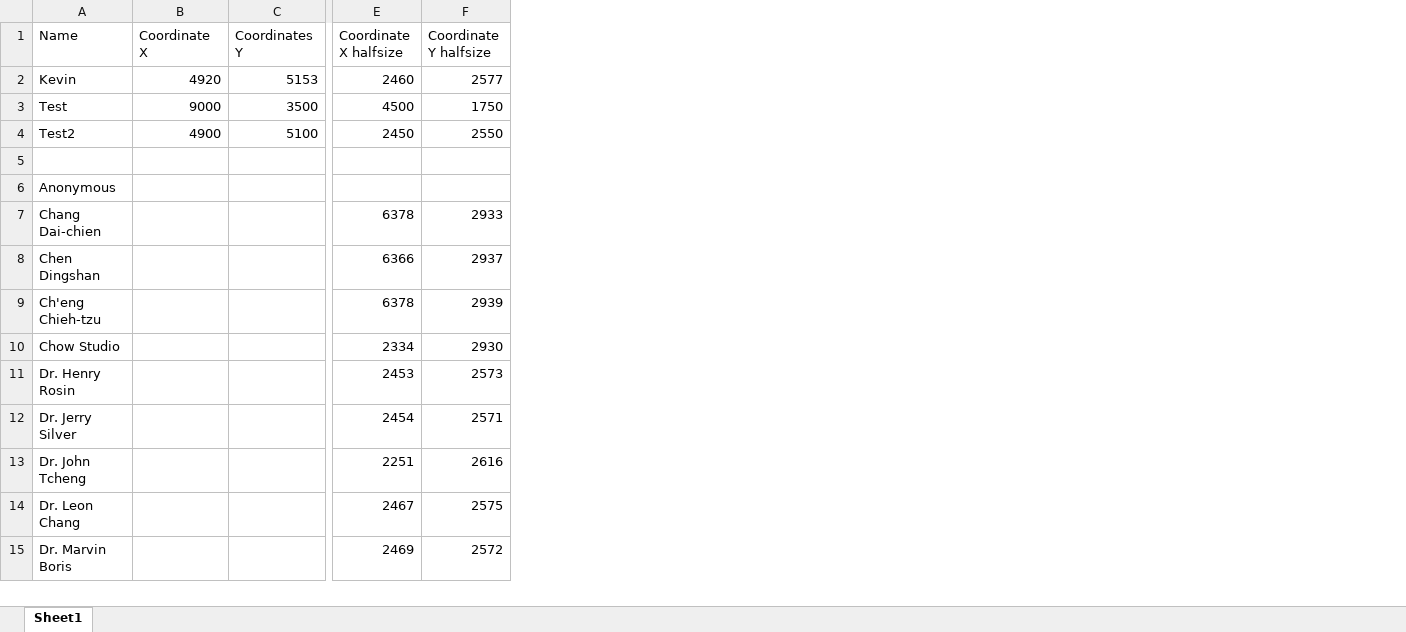
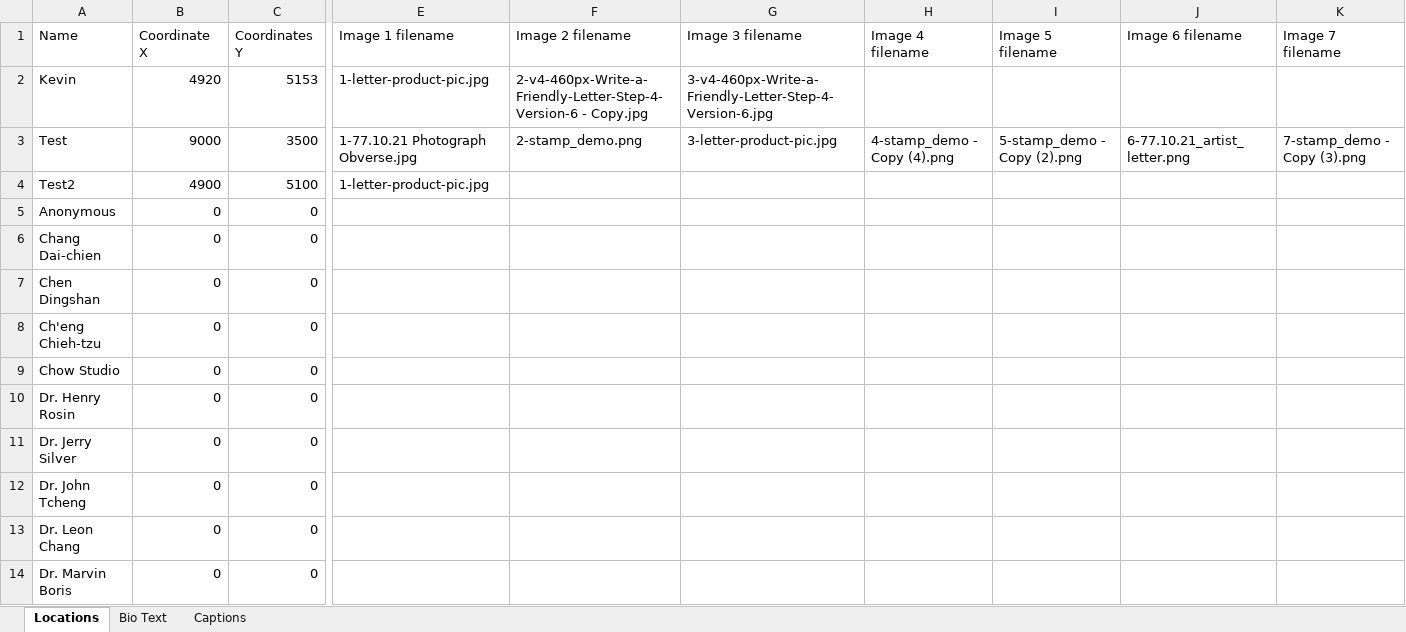
Before and after one commit to ehh2026/project1v1, an Excel workbook: Coordinates for map.xlsx, sheet Locations, drawn as a sheet; only a part is shown, gaps mark what is left out; values as stored, in another font and other column widths than the file's, no borders; removed rows and columns are numbered as before the commit, all else as after; rows hold the shown columns only; the diff covers the shown part only; the diff names each change by its address in the sheet, - before the commit and + after, or states it on an @@ line.

Commit message:
Support workbook-backed content tables

```diff
--- a/Coordinates for map.xlsx (sheet Locations)
+++ b/Coordinates for map.xlsx (sheet Locations)
-sheet tab: Sheet1
+sheet tab: Locations
+sheet tab: Bio Text
+sheet tab: Captions
-column E (Coordinate X halfsize), rows 2-4: 2460 | 4500 | 2450; rows 7-15: 6378 | 6366 | 6378 | 2334 | 2453 | 2454 | 2251 | 2467 | 2469
-column F (Coordinate Y halfsize), rows 2-4: 2577 | 1750 | 2550; rows 7-15: 2933 | 2937 | 2939 | 2930 | 2573 | 2571 | 2616 | 2575 | 2572
+column E (Image 1 filename), rows 2-4: 1-letter-product-pic.jpg | 1-77.10.21 Photograph Obverse.jpg | 1-letter-product-pic.jpg
+column F (Image 2 filename), rows 2-3: 2-v4-460px-Write-a-Friendly-Letter-Step-4-Version-6 - Copy.jpg | 2-stamp_demo.png
+column G (Image 3 filename), rows 2-3: 3-v4-460px-Write-a-Friendly-Letter-Step-4-Version-6.jpg | 3-letter-product-pic.jpg
+column H (Image 4 filename), row 3: 4-stamp_demo - Copy (4).png
+column I (Image 5 filename), row 3: 5-stamp_demo - Copy (2).png
+column J (Image 6 filename), row 3: 6-77.10.21_artist_letter.png
+column K (Image 7 filename), row 3: 7-stamp_demo - Copy (3).png
-row 5: (empty)
-B5:B14 (Coordinate X): (empty)
+B5:B14 (Coordinate X): 0
-C5:C14 (Coordinates Y): (empty)
+C5:C14 (Coordinates Y): 0
```
Also changed, not shown: 1 added column and 50 edited cells elsewhere in this sheet, 5 other files.
